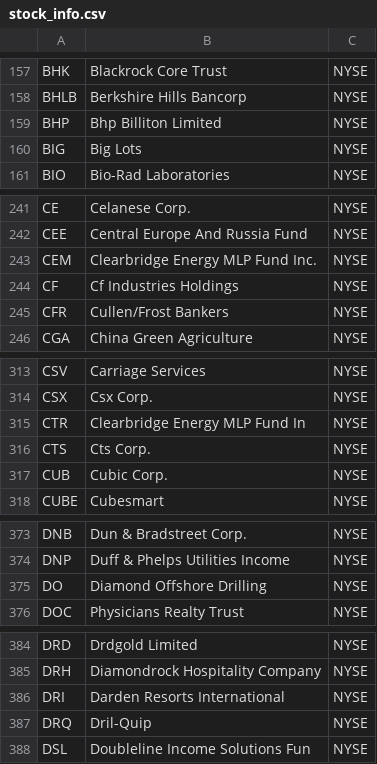
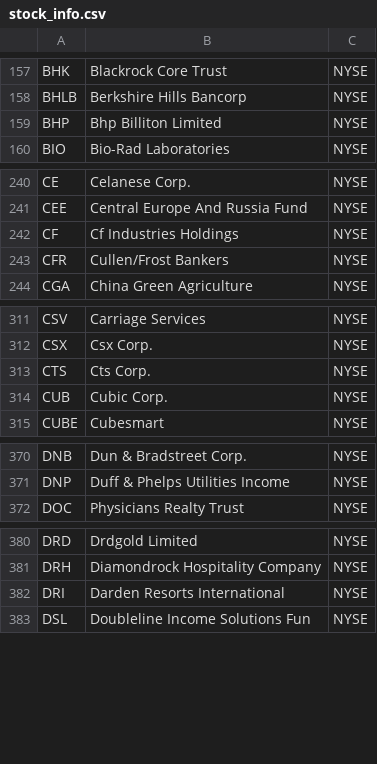
Before and after one commit to WilliamLi10/WallStreetBeasts, a CSV file: BackEnd/WSBapp/stock_info.csv, drawn as a sheet; only a part is shown, gaps mark what is left out; the diff covers the shown part only.

```diff
--- a/BackEnd/WSBapp/stock_info.csv
+++ b/BackEnd/WSBapp/stock_info.csv
@@ -159,3 +159,2 @@ BHLB,Berkshire Hills Bancorp,NYSE
 BHP,Bhp Billiton Limited,NYSE
-BIG,Big Lots,NYSE
 BIO,Bio-Rad Laboratories,NYSE
@@ -242,3 +241,2 @@ CE,Celanese Corp.,NYSE
 CEE,Central Europe And Russia Fund,NYSE
-CEM,Clearbridge Energy MLP Fund Inc.,NYSE
 CF,Cf Industries Holdings,NYSE
@@ -314,3 +312,2 @@ CSV,Carriage Services,NYSE
 CSX,Csx Corp.,NYSE
-CTR,Clearbridge Energy MLP Fund In  ,NYSE
 CTS,Cts Corp.,NYSE
@@ -374,3 +371,2 @@ DNB,Dun & Bradstreet Corp.,NYSE
 DNP,Duff & Phelps Utilities Income,NYSE
-DO,Diamond Offshore Drilling,NYSE
 DOC,Physicians Realty Trust,NYSE
@@ -386,3 +382,2 @@ DRH,Diamondrock Hospitality Company,NYSE
 DRI,Darden Resorts International,NYSE
-DRQ,Dril-Quip,NYSE
 DSL,Doubleline Income Solutions Fun,NYSE
```
Also changed, not shown: 11 removed rows elsewhere in this file, 6 other files.
